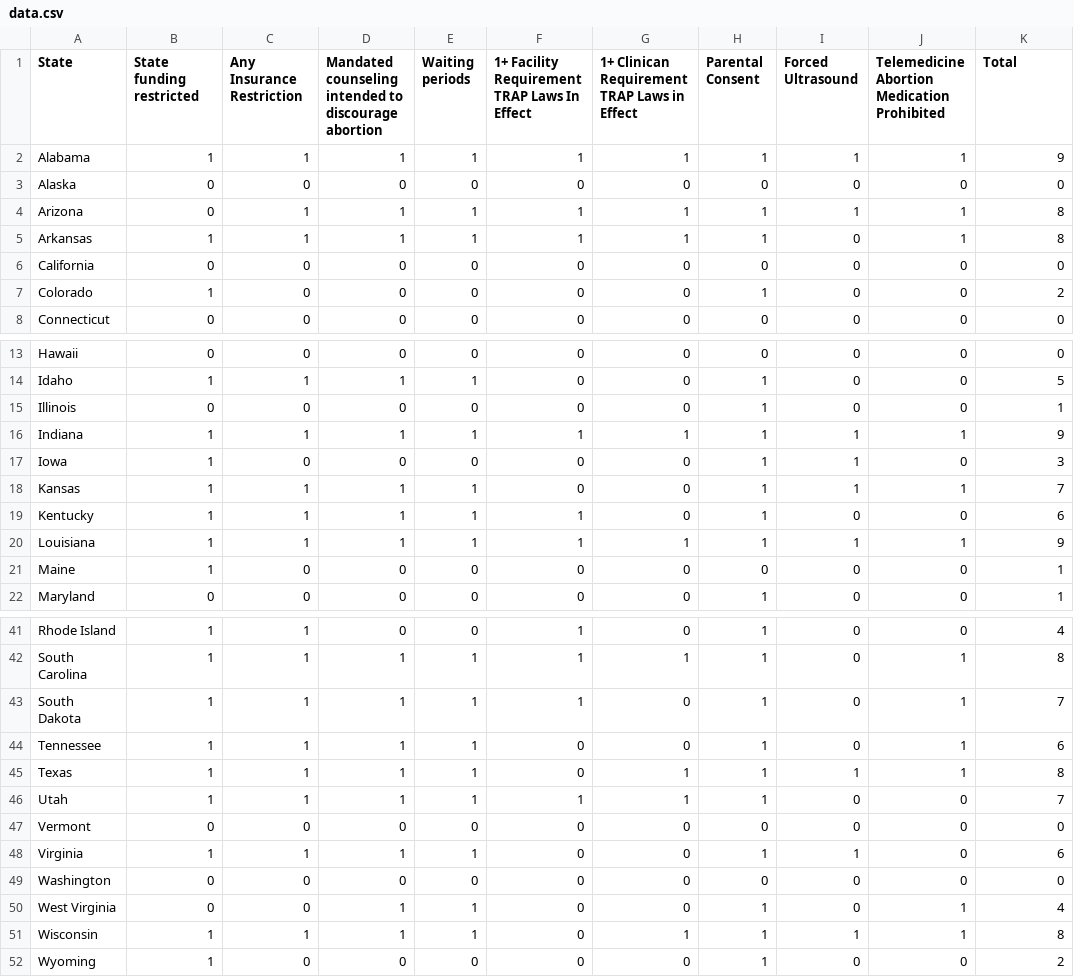
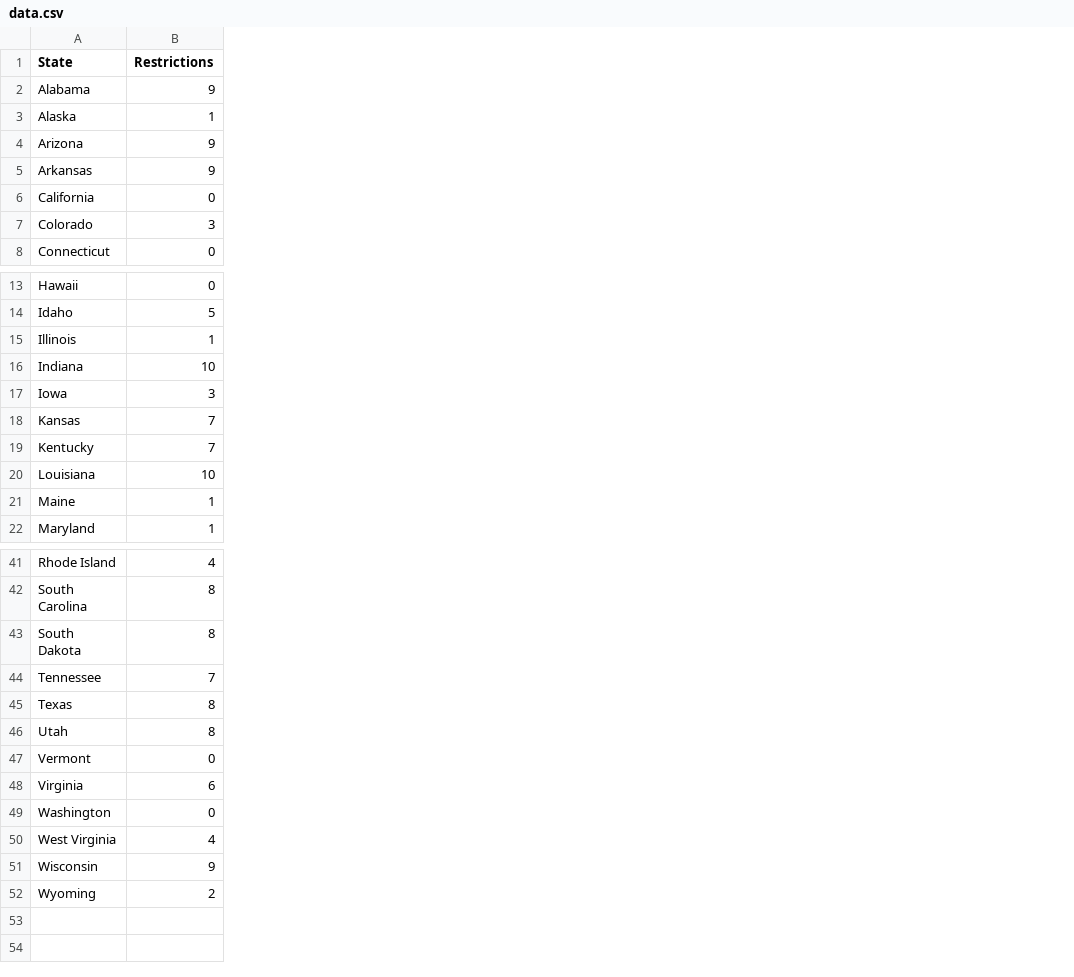
Before and after one commit to nicolerapfogel/abortiondata, a CSV file: data.csv, drawn as a sheet; only a part is shown, gaps mark what is left out; removed rows and columns are numbered as before the commit, all else as after; the diff covers the shown part only; the diff names each change by its address in the sheet, - before the commit and + after, or states it on an @@ line.

Commit message:
simplified data

```diff
--- a/data.csv
+++ b/data.csv
-column B (State funding restricted), rows 2-8: 1 | 0 | 0 | 1 | 0 | 1 | 0; rows 13-22: 0 | 1 | 0 | 1 | 1 | 1 | 1 | 1 | 1 | 0; rows 41-52: 1 | 1 | 1 | 1 | 1 | 1 | 0 | 1 | 0 | 0 | 1 | 1
-column C (Any Insurance Restriction), rows 2-8: 1 | 0 | 1 | 1 | 0 | 0 | 0; rows 13-22: 0 | 1 | 0 | 1 | 0 | 1 | 1 | 1 | 0 | 0; rows 41-52: 1 | 1 | 1 | 1 | 1 | 1 | 0 | 1 | 0 | 0 | 1 | 0
-column D, rows 1-8: Mandated counseling intended to discourage abortion | 1 | 0 | 1 | 1 | 0 | 0 | 0; rows 13-22: 0 | 1 | 0 | 1 | 0 | 1 | 1 | 1 | 0 | 0; rows 41-52: 0 | 1 | 1 | 1 | 1 | 1 | 0 | 1 | 0 | 1 | 1 | 0
-column E (Waiting periods), rows 2-8: 1 | 0 | 1 | 1 | 0 | 0 | 0; rows 13-22: 0 | 1 | 0 | 1 | 0 | 1 | 1 | 1 | 0 | 0; rows 41-52: 0 | 1 | 1 | 1 | 1 | 1 | 0 | 1 | 0 | 1 | 1 | 0
-column F, rows 1-8: 1+ Facility Requirement TRAP Laws In Effect | 1 | 0 | 1 | 1 | 0 | 0 | 0; rows 13-22: 0 | 0 | 0 | 1 | 0 | 0 | 1 | 1 | 0 | 0; rows 41-52: 1 | 1 | 1 | 0 | 0 | 1 | 0 | 0 | 0 | 0 | 0 | 0
-column G, rows 1-8: 1+ Clinican Requirement TRAP Laws in Effect | 1 | 0 | 1 | 1 | 0 | 0 | 0; rows 13-22: 0 | 0 | 0 | 1 | 0 | 0 | 0 | 1 | 0 | 0; rows 41-52: 0 | 1 | 0 | 0 | 1 | 1 | 0 | 0 | 0 | 0 | 1 | 0
-column H (Parental Consent), rows 2-8: 1 | 0 | 1 | 1 | 0 | 1 | 0; rows 13-22: 0 | 1 | 1 | 1 | 1 | 1 | 1 | 1 | 0 | 1; rows 41-52: 1 | 1 | 1 | 1 | 1 | 1 | 0 | 1 | 0 | 1 | 1 | 1
-column I (Forced Ultrasound), rows 2-8: 1 | 0 | 1 | 0 | 0 | 0 | 0; rows 13-22: 0 | 0 | 0 | 1 | 1 | 1 | 0 | 1 | 0 | 0; rows 41-52: 0 | 0 | 0 | 0 | 1 | 0 | 0 | 1 | 0 | 0 | 1 | 0
-column J, rows 1-8: Telemedicine Abortion Medication Prohibited | 1 | 0 | 1 | 1 | 0 | 0 | 0; rows 13-22: 0 | 0 | 0 | 1 | 0 | 1 | 0 | 1 | 0 | 0; rows 41-52: 0 | 1 | 1 | 1 | 1 | 0 | 0 | 0 | 0 | 1 | 1 | 0
-B1: Total
+B1: Restrictions
-B3 (Restrictions): 0
+B3 (Restrictions): 1
-B4:B5 (Restrictions): 8
+B4:B5 (Restrictions): 9
-B7 (Restrictions): 2
+B7 (Restrictions): 3
-B16 (Restrictions): 9
+B16 (Restrictions): 10
-B19 (Restrictions): 6
+B19 (Restrictions): 7
-B20 (Restrictions): 9
+B20 (Restrictions): 10
-B43 (Restrictions): 7
+B43 (Restrictions): 8
-B44 (Restrictions): 6
+B44 (Restrictions): 7
-B46 (Restrictions): 7
+B46 (Restrictions): 8
-B51 (Restrictions): 8
+B51 (Restrictions): 9
```
Also changed, not shown: 4 edited cells elsewhere in this file, 1 other file.
